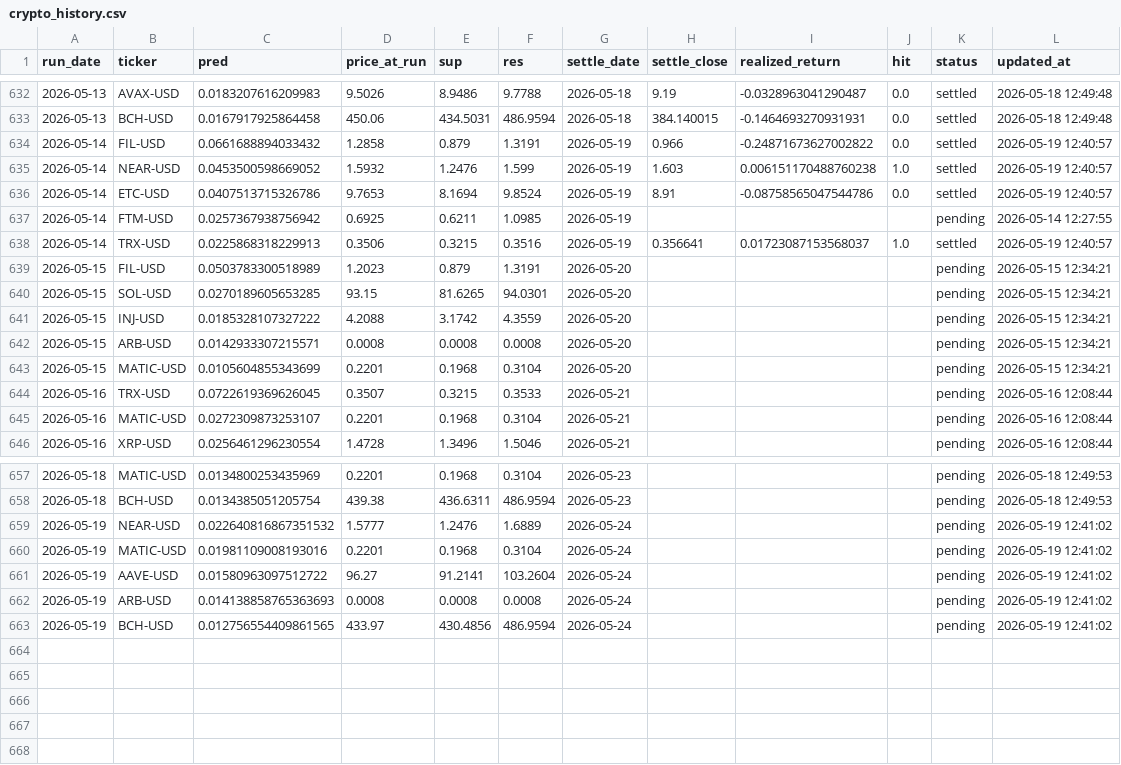
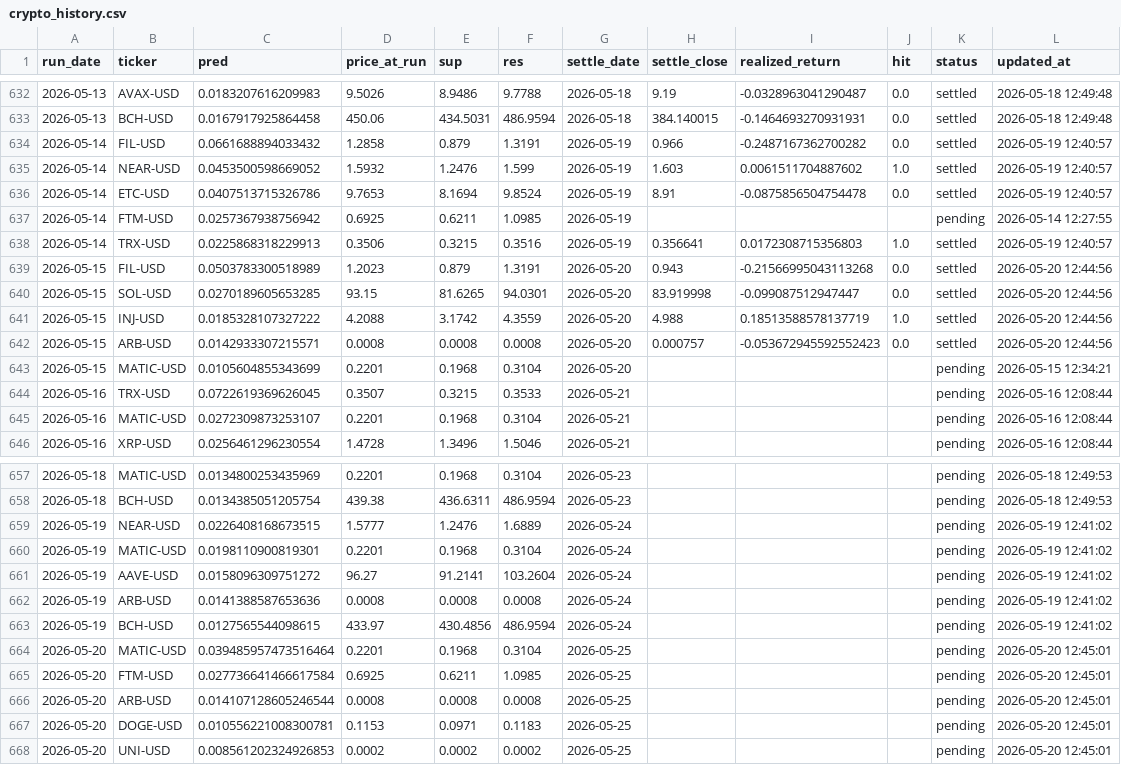
Before and after one commit to chehao0221/crypto-ai-forecast, a CSV file: crypto_history.csv, drawn as a sheet; only a part is shown, gaps mark what is left out.

```diff
--- a/crypto_history.csv
+++ b/crypto_history.csv
@@ -633,11 +633,11 @@ run_date,ticker,pred,price_at_run,sup,res,settle_date,settle_close,realized_retu
 2026-05-13,BCH-USD,0.0167917925864458,450.06,434.5031,486.9594,2026-05-18,384.140015,-0.1464693270931931,0.0,settled,2026-05-18 12:49:48
-2026-05-14,FIL-USD,0.0661688894033432,1.2858,0.879,1.3191,2026-05-19,0.966,-0.24871673627002822,0.0,settled,2026-05-19 12:40:57
-2026-05-14,NEAR-USD,0.0453500598669052,1.5932,1.2476,1.599,2026-05-19,1.603,0.006151170488760238,1.0,settled,2026-05-19 12:40:57
-2026-05-14,ETC-USD,0.0407513715326786,9.7653,8.1694,9.8524,2026-05-19,8.91,-0.08758565047544786,0.0,settled,2026-05-19 12:40:57
+2026-05-14,FIL-USD,0.0661688894033432,1.2858,0.879,1.3191,2026-05-19,0.966,-0.2487167362700282,0.0,settled,2026-05-19 12:40:57
+2026-05-14,NEAR-USD,0.0453500598669052,1.5932,1.2476,1.599,2026-05-19,1.603,0.0061511704887602,1.0,settled,2026-05-19 12:40:57
+2026-05-14,ETC-USD,0.0407513715326786,9.7653,8.1694,9.8524,2026-05-19,8.91,-0.0875856504754478,0.0,settled,2026-05-19 12:40:57
 2026-05-14,FTM-USD,0.0257367938756942,0.6925,0.6211,1.0985,2026-05-19,,,,pending,2026-05-14 12:27:55
-2026-05-14,TRX-USD,0.0225868318229913,0.3506,0.3215,0.3516,2026-05-19,0.356641,0.01723087153568037,1.0,settled,2026-05-19 12:40:57
-2026-05-15,FIL-USD,0.0503783300518989,1.2023,0.879,1.3191,2026-05-20,,,,pending,2026-05-15 12:34:21
-2026-05-15,SOL-USD,0.0270189605653285,93.15,81.6265,94.0301,2026-05-20,,,,pending,2026-05-15 12:34:21
-2026-05-15,INJ-USD,0.0185328107327222,4.2088,3.1742,4.3559,2026-05-20,,,,pending,2026-05-15 12:34:21
-2026-05-15,ARB-USD,0.0142933307215571,0.0008,0.0008,0.0008,2026-05-20,,,,pending,2026-05-15 12:34:21
+2026-05-14,TRX-USD,0.0225868318229913,0.3506,0.3215,0.3516,2026-05-19,0.356641,0.0172308715356803,1.0,settled,2026-05-19 12:40:57
+2026-05-15,FIL-USD,0.0503783300518989,1.2023,0.879,1.3191,2026-05-20,0.943,-0.21566995043113268,0.0,settled,2026-05-20 12:44:56
+2026-05-15,SOL-USD,0.0270189605653285,93.15,81.6265,94.0301,2026-05-20,83.919998,-0.099087512947447,0.0,settled,2026-05-20 12:44:56
+2026-05-15,INJ-USD,0.0185328107327222,4.2088,3.1742,4.3559,2026-05-20,4.988,0.18513588578137719,1.0,settled,2026-05-20 12:44:56
+2026-05-15,ARB-USD,0.0142933307215571,0.0008,0.0008,0.0008,2026-05-20,0.000757,-0.053672945592552423,0.0,settled,2026-05-20 12:44:56
 2026-05-15,MATIC-USD,0.0105604855343699,0.2201,0.1968,0.3104,2026-05-20,,,,pending,2026-05-15 12:34:21
@@ -658,6 +658,11 @@ run_date,ticker,pred,price_at_run,sup,res,settle_date,settle_close,realized_retu
 2026-05-18,BCH-USD,0.0134385051205754,439.38,436.6311,486.9594,2026-05-23,,,,pending,2026-05-18 12:49:53
-2026-05-19,NEAR-USD,0.022640816867351532,1.5777,1.2476,1.6889,2026-05-24,,,,pending,2026-05-19 12:41:02
-2026-05-19,MATIC-USD,0.01981109008193016,0.2201,0.1968,0.3104,2026-05-24,,,,pending,2026-05-19 12:41:02
-2026-05-19,AAVE-USD,0.01580963097512722,96.27,91.2141,103.2604,2026-05-24,,,,pending,2026-05-19 12:41:02
-2026-05-19,ARB-USD,0.014138858765363693,0.0008,0.0008,0.0008,2026-05-24,,,,pending,2026-05-19 12:41:02
-2026-05-19,BCH-USD,0.012756554409861565,433.97,430.4856,486.9594,2026-05-24,,,,pending,2026-05-19 12:41:02
+2026-05-19,NEAR-USD,0.0226408168673515,1.5777,1.2476,1.6889,2026-05-24,,,,pending,2026-05-19 12:41:02
+2026-05-19,MATIC-USD,0.0198110900819301,0.2201,0.1968,0.3104,2026-05-24,,,,pending,2026-05-19 12:41:02
+2026-05-19,AAVE-USD,0.0158096309751272,96.27,91.2141,103.2604,2026-05-24,,,,pending,2026-05-19 12:41:02
+2026-05-19,ARB-USD,0.0141388587653636,0.0008,0.0008,0.0008,2026-05-24,,,,pending,2026-05-19 12:41:02
+2026-05-19,BCH-USD,0.0127565544098615,433.97,430.4856,486.9594,2026-05-24,,,,pending,2026-05-19 12:41:02
+2026-05-20,MATIC-USD,0.039485957473516464,0.2201,0.1968,0.3104,2026-05-25,,,,pending,2026-05-20 12:45:01
+2026-05-20,FTM-USD,0.027736641466617584,0.6925,0.6211,1.0985,2026-05-25,,,,pending,2026-05-20 12:45:01
+2026-05-20,ARB-USD,0.014107128605246544,0.0008,0.0008,0.0008,2026-05-25,,,,pending,2026-05-20 12:45:01
+2026-05-20,DOGE-USD,0.010556221008300781,0.1153,0.0971,0.1183,2026-05-25,,,,pending,2026-05-20 12:45:01
+2026-05-20,UNI-USD,0.008561202324926853,0.0002,0.0002,0.0002,2026-05-25,,,,pending,2026-05-20 12:45:01
```
